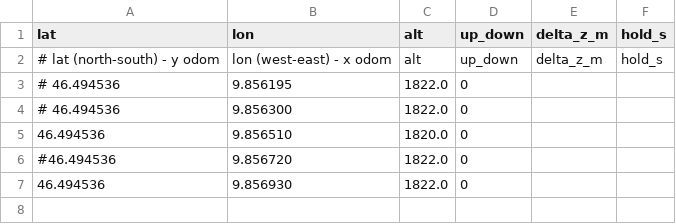
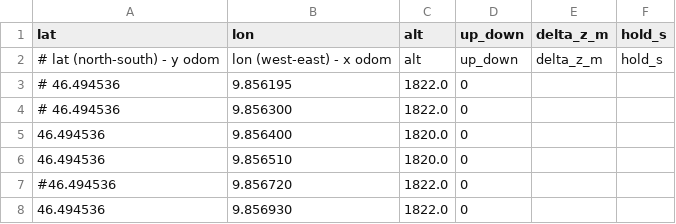
Before and after one commit to paulzambelli/project-polaris-simulation-personal, a CSV file: orca_bringup/missions/straight_line_mission.csv, drawn as a sheet.

```diff
--- a/orca_bringup/missions/straight_line_mission.csv
+++ b/orca_bringup/missions/straight_line_mission.csv
@@ -4,2 +4,3 @@ lat,lon,alt,up_down,delta_z_m,hold_s
 # 46.494536,9.856300,1822.0,0,,
+46.494536,9.856400,1820.0,0,,
 46.494536,9.856510,1820.0,0,,
```
Also changed, not shown: 2 other files.
